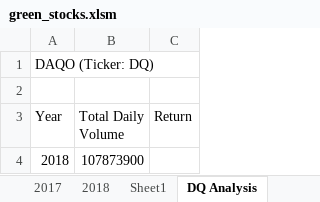
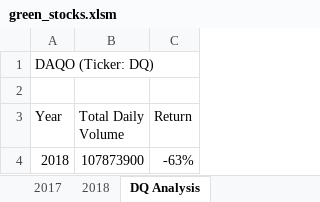
Before and after one commit to ARobles127/Stock-Analysis, an Excel workbook: green_stocks.xlsm, sheet DQ Analysis, drawn as a sheet; values as stored, in another font and other column widths than the file's, no borders; the diff names each change by its address in the sheet, - before the commit and + after, or states it on an @@ line.

Commit message:
Add files via upload

```diff
--- a/green_stocks.xlsm (sheet DQ Analysis)
+++ b/green_stocks.xlsm (sheet DQ Analysis)
-sheet tab: Sheet1
-C4 (Return): (empty)
+C4 (Return): -63%
```
